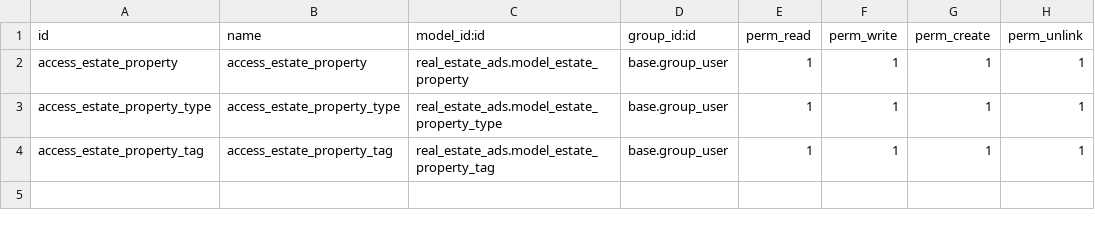
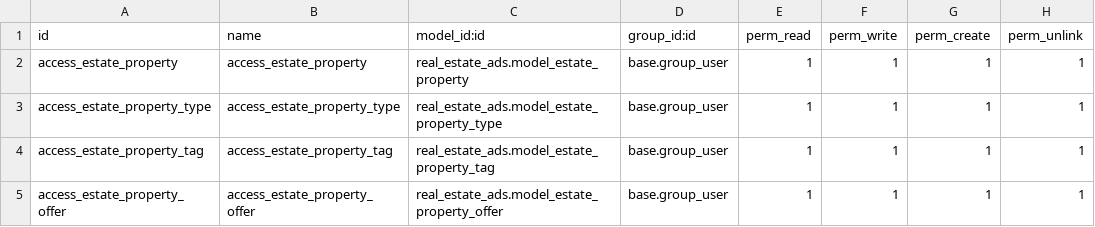
Before and after one commit to Niravjaviya/estate_property, a CSV file: real_estate_ads/security/ir.model.access.csv, drawn as a sheet.

Commit message:
[ADD] add property offer

```diff
--- a/real_estate_ads/security/ir.model.access.csv
+++ b/real_estate_ads/security/ir.model.access.csv
@@ -4 +4,2 @@ access_estate_property_type, access_estate_property_type,real_estate_ads.model_e
 access_estate_property_tag, access_estate_property_tag,real_estate_ads.model_estate_property_tag,base.group_user,1,1,1,1
+access_estate_property_offer, access_estate_property_offer,real_estate_ads.model_estate_property_offer,base.group_user,1,1,1,1
```
Also changed, not shown: 4 other files.
